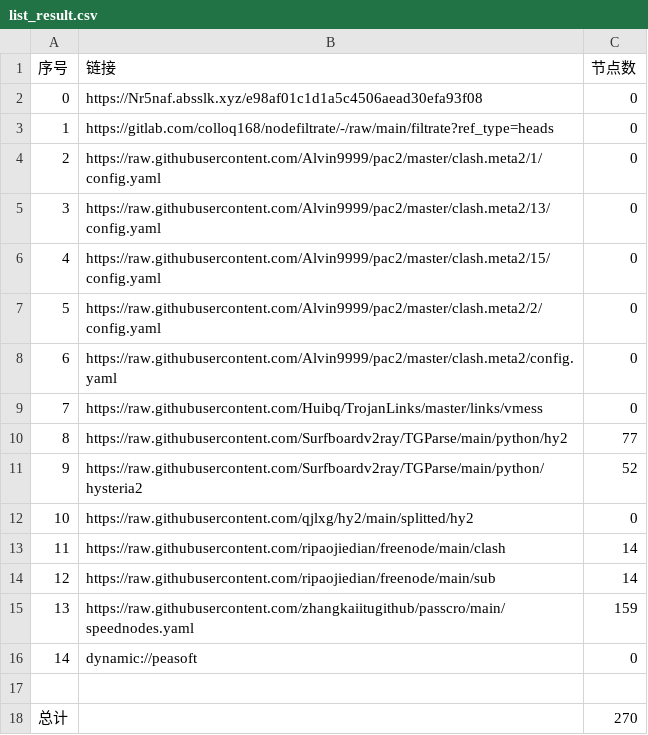
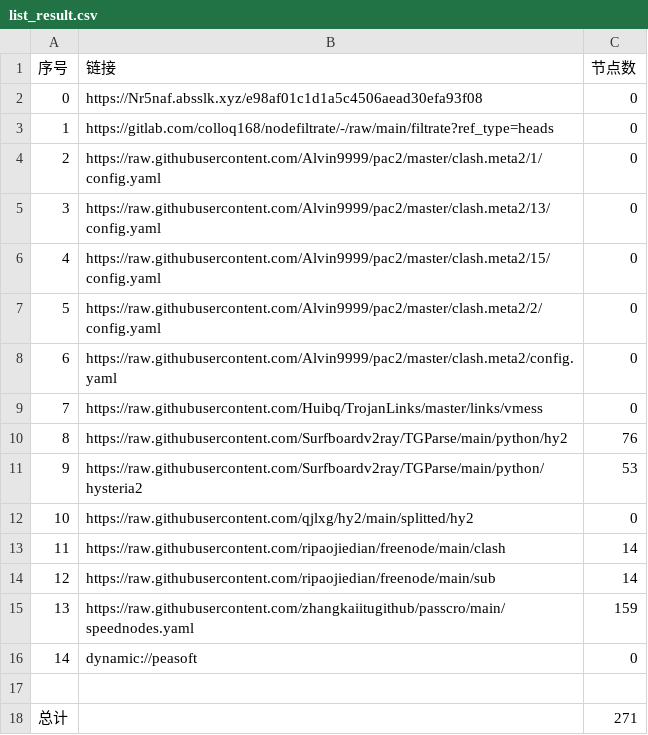
Before and after one commit to mkmkgo/AutoMergePublicNodes, a CSV file: list_result.csv, drawn as a sheet.

```diff
--- a/list_result.csv
+++ b/list_result.csv
@@ -9,4 +9,4 @@
 7,https://raw.githubusercontent.com/Huibq/TrojanLinks/master/links/vmess,0
-8,https://raw.githubusercontent.com/Surfboardv2ray/TGParse/main/python/hy2,77
-9,https://raw.githubusercontent.com/Surfboardv2ray/TGParse/main/python/hysteria2,52
+8,https://raw.githubusercontent.com/Surfboardv2ray/TGParse/main/python/hy2,76
+9,https://raw.githubusercontent.com/Surfboardv2ray/TGParse/main/python/hysteria2,53
 10,https://raw.githubusercontent.com/qjlxg/hy2/main/splitted/hy2,0
@@ -17,2 +17,2 @@
 
-总计,,270
+总计,,271
```
Also changed, not shown: 9 other files.
